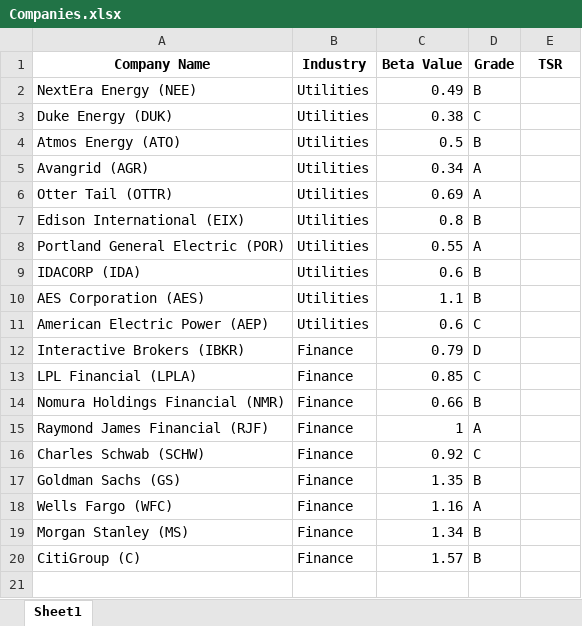
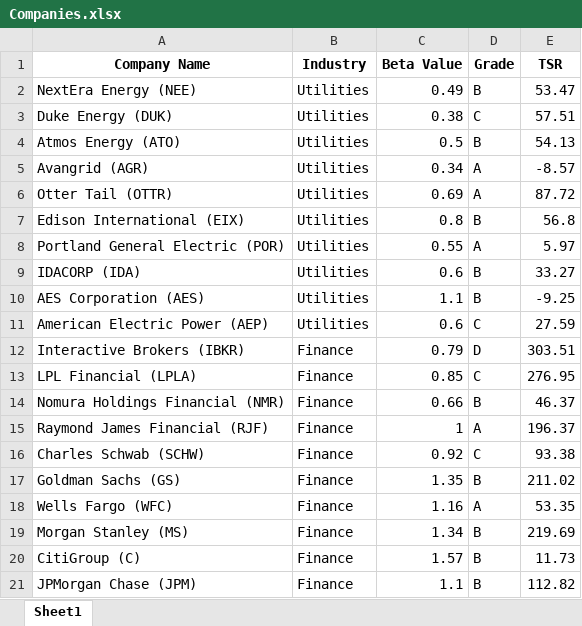
Before and after one commit to visheshgupta19/IDS_789_Final_Project, an Excel workbook: Companies.xlsx, sheet Sheet1, drawn as a sheet; values as stored, in another font and other column widths than the file's, no borders; the diff names each change by its address in the sheet, - before the commit and + after, or states it on an @@ line.

Commit message:
TSR added

```diff
--- a/Companies.xlsx (sheet Sheet1)
+++ b/Companies.xlsx (sheet Sheet1)
-E2 (TSR): (empty)
+E2 (TSR): 53.47
-E3 (TSR): (empty)
+E3 (TSR): 57.51
-E4 (TSR): (empty)
+E4 (TSR): 54.13
-E5 (TSR): (empty)
+E5 (TSR): -8.57
-E6 (TSR): (empty)
+E6 (TSR): 87.72
-E7 (TSR): (empty)
+E7 (TSR): 56.8
-E8 (TSR): (empty)
+E8 (TSR): 5.97
-E9 (TSR): (empty)
+E9 (TSR): 33.27
-E10 (TSR): (empty)
+E10 (TSR): -9.25
-E11 (TSR): (empty)
+E11 (TSR): 27.59
-E12 (TSR): (empty)
+E12 (TSR): 303.51
-E13 (TSR): (empty)
+E13 (TSR): 276.95
-E14 (TSR): (empty)
+E14 (TSR): 46.37
-E15 (TSR): (empty)
+E15 (TSR): 196.37
-E16 (TSR): (empty)
+E16 (TSR): 93.38
-E17 (TSR): (empty)
+E17 (TSR): 211.02
-E18 (TSR): (empty)
+E18 (TSR): 53.35
-E19 (TSR): (empty)
+E19 (TSR): 219.69
-E20 (TSR): (empty)
+E20 (TSR): 11.73
+row 21: JPMorgan Chase (JPM) | Finance | 1.1 | B | 112.82
```
